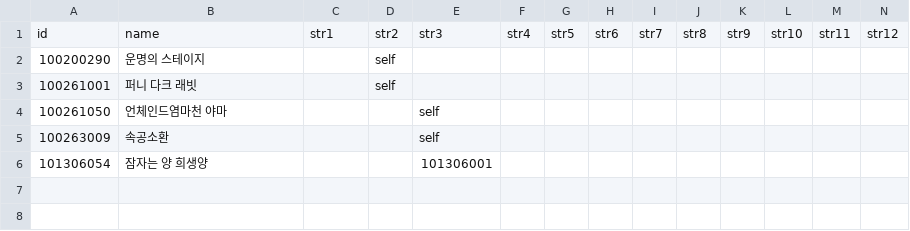
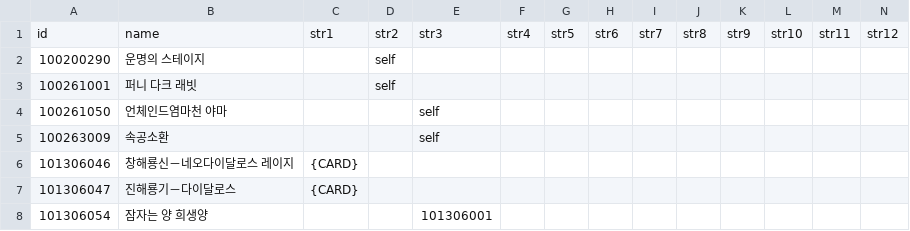
Before and after one commit to ElderLich/TransSuperpre, a CSV file: KR/Workspace/Mappings.csv, drawn as a sheet; only a part is shown; rows hold the shown columns only; the diff names each change by its address in the sheet, - before the commit and + after, or states it on an @@ line.

Commit message:
Sync KR workspace

```diff
--- a/KR/Workspace/Mappings.csv
+++ b/KR/Workspace/Mappings.csv
+row 6: 101306046 | 창해룡신－네오다이달로스 레이지 | {CARD}
+row 7: 101306047 | 진해룡기－다이달로스 | {CARD}
```
Also changed, not shown: 4 other files.
